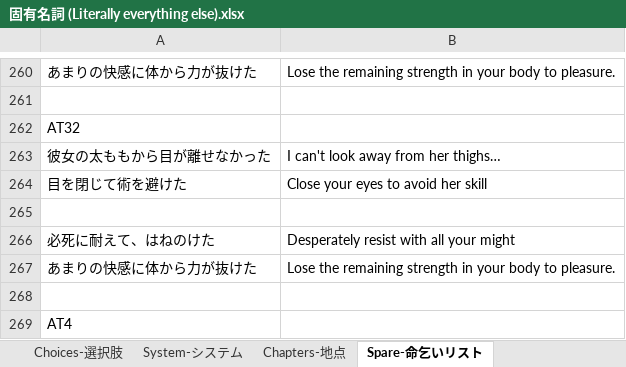
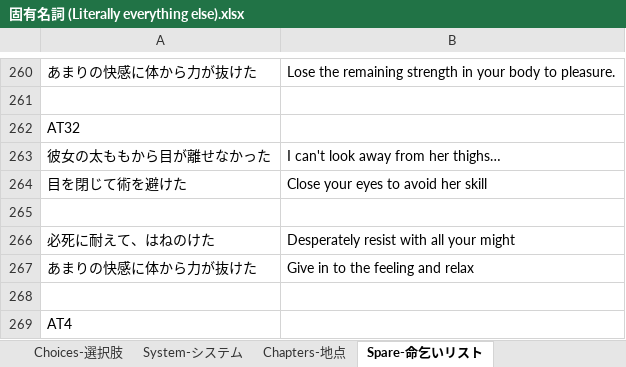
Before and after one commit to Giratena/Succubus-Senki-Translation-Project, an Excel workbook: 固有名詞 (Literally everything else).xlsx, sheet Spare-命乞いリスト, drawn as a sheet; only a part is shown, gaps mark what is left out; values as stored, in another font and other column widths than the file's, no borders; the diff names each change by its address in the sheet, - before the commit and + after, or states it on an @@ line.

```diff
--- a/固有名詞 (Literally everything else).xlsx (sheet Spare-命乞いリスト)
+++ b/固有名詞 (Literally everything else).xlsx (sheet Spare-命乞いリスト)
-B267: Lose the remaining strength in your body to pleasure.
+B267: Give in to the feeling and relax
```
Also changed, not shown: sheet Changelog, 1 other file.
